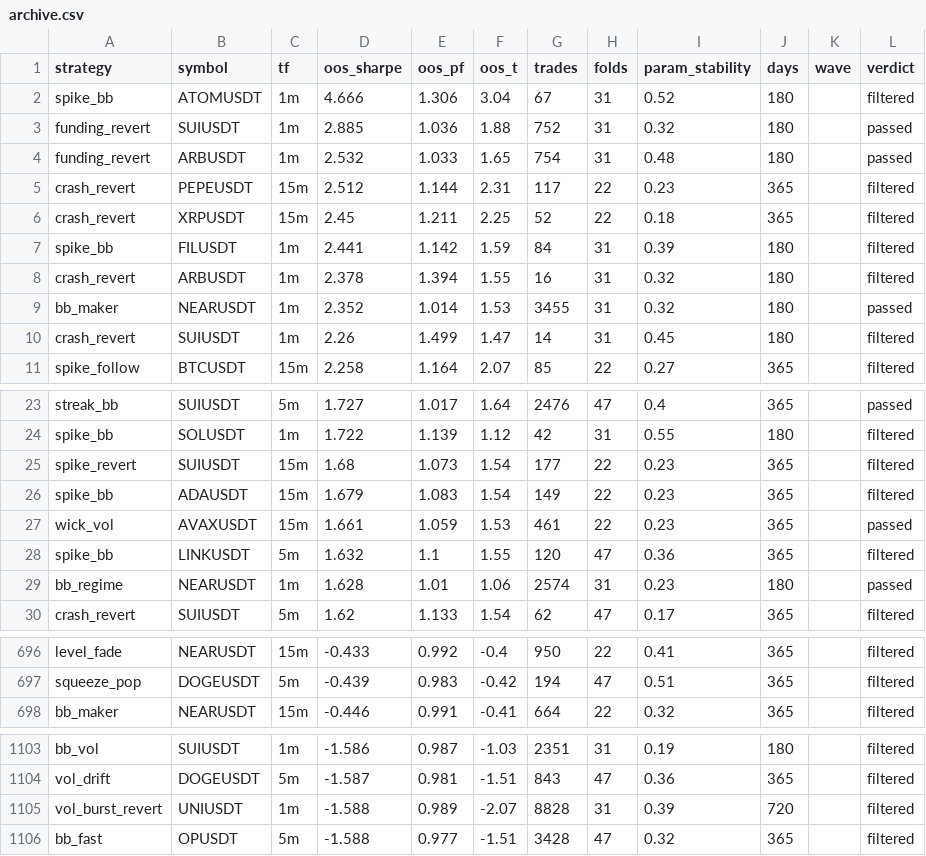
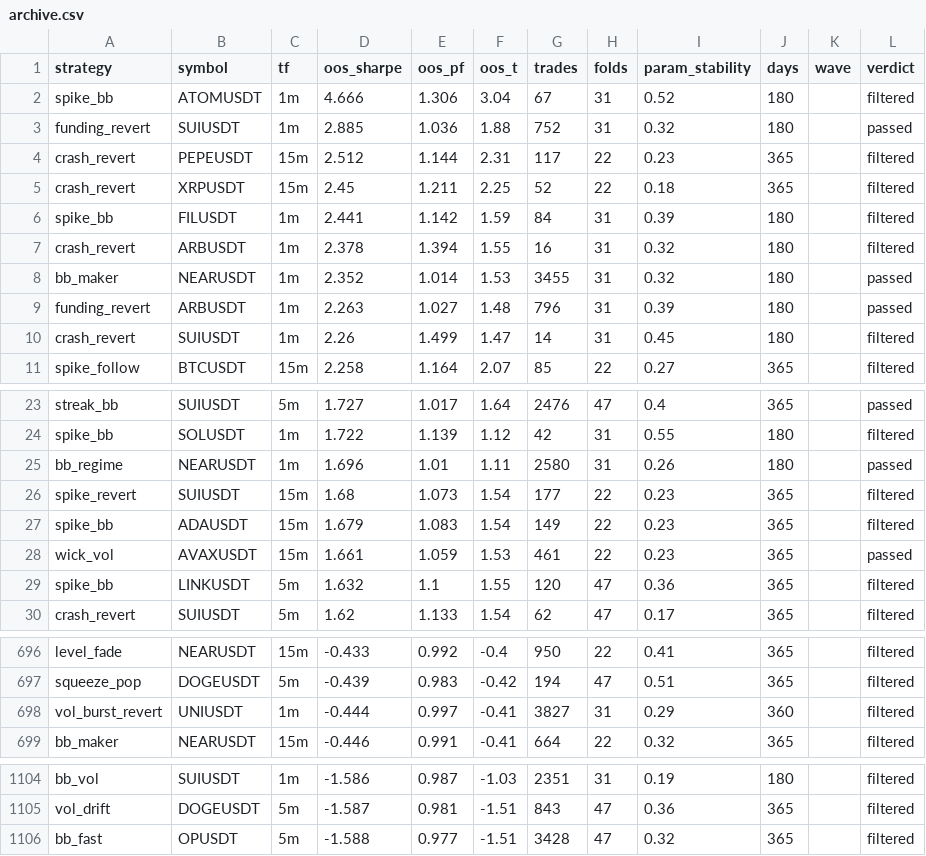
Before and after one commit to davletovaalmira11-creator/scalp-lab-pro, a CSV file: engines/scalp/reports/archive.csv, drawn as a sheet; only a part is shown, gaps mark what is left out; removed rows and columns are numbered as before the commit, all else as after; the diff covers the shown part only; the diff names each change by its address in the sheet, - before the commit and + after, or states it on an @@ line.

```diff
--- a/engines/scalp/reports/archive.csv
+++ b/engines/scalp/reports/archive.csv
-row 4: funding_revert | ARBUSDT | 1m | 2.532 | 1.033 | 1.65 | 754 | 31 | 0.48 | 180 |  | passed
+row 9: funding_revert | ARBUSDT | 1m | 2.263 | 1.027 | 1.48 | 796 | 31 | 0.39 | 180 |  | passed
+row 25: bb_regime | NEARUSDT | 1m | 1.696 | 1.01 | 1.11 | 2580 | 31 | 0.26 | 180 |  | passed
-row 29: bb_regime | NEARUSDT | 1m | 1.628 | 1.01 | 1.06 | 2574 | 31 | 0.23 | 180 |  | passed
+row 698: vol_burst_revert | UNIUSDT | 1m | -0.444 | 0.997 | -0.41 | 3827 | 31 | 0.29 | 360 |  | filtered
-row 1105: vol_burst_revert | UNIUSDT | 1m | -1.588 | 0.989 | -2.07 | 8828 | 31 | 0.39 | 720 |  | filtered
```
Also changed, not shown: 4 edited cells elsewhere in this file, engines/scalp/reports/leaderboard.csv, 4 other files.
